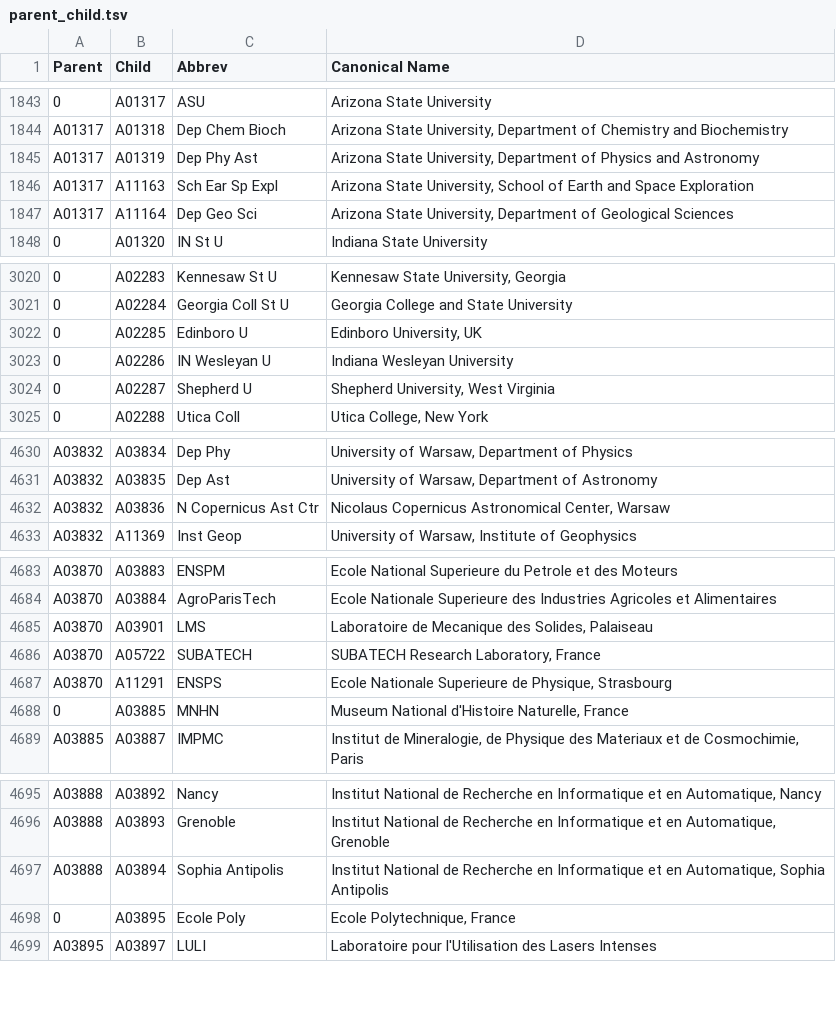
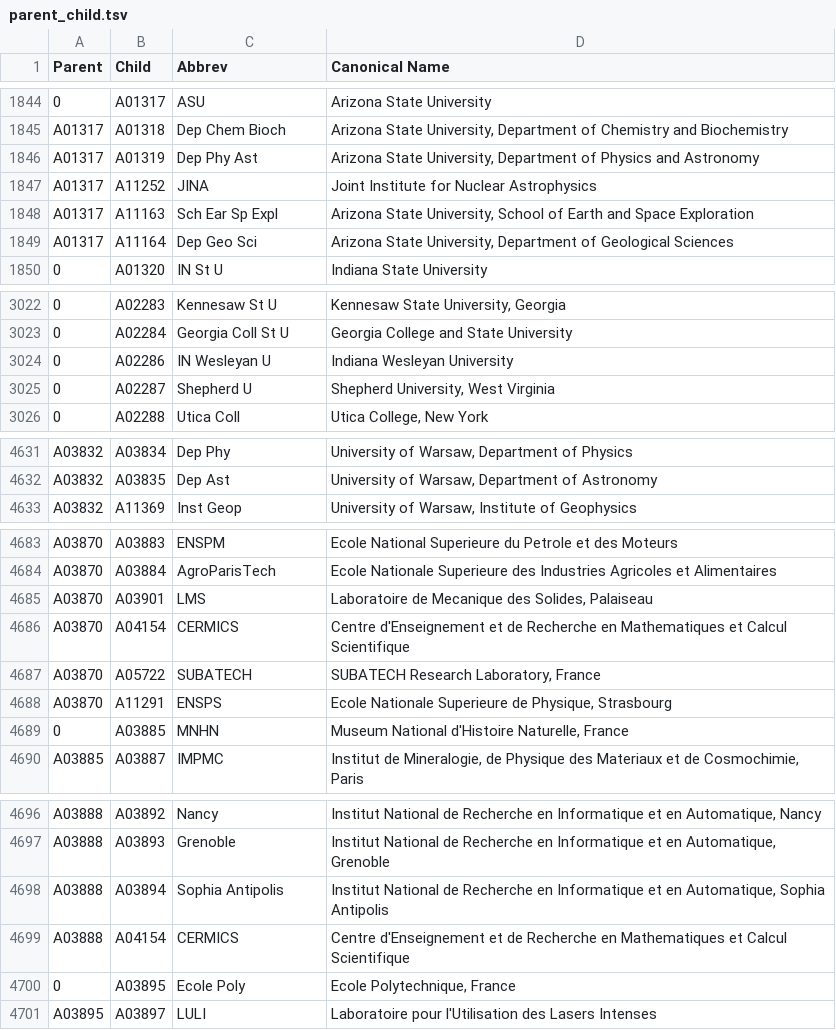
Before and after one commit to adsabs/CanonicalAffiliations, a TSV file: parent_child.tsv, drawn as a sheet; only a part is shown, gaps mark what is left out; removed rows and columns are numbered as before the commit, all else as after; the diff covers the shown part only; the diff names each change by its address in the sheet, - before the commit and + after, or states it on an @@ line.

```diff
--- a/parent_child.tsv
+++ b/parent_child.tsv
+row 1847: A01317 | A11252 | JINA | Joint Institute for Nuclear Astrophysics
-row 3022: 0 | A02285 | Edinboro U | Edinboro University, UK
-row 4632: A03832 | A03836 | N Copernicus Ast Ctr | Nicolaus Copernicus Astronomical Center, Warsaw
+row 4686: A03870 | A04154 | CERMICS | Centre d'Enseignement et de Recherche en Mathematiques et Calcul Scientifique
+row 4699: A03888 | A04154 | CERMICS | Centre d'Enseignement et de Recherche en Mathematiques et Calcul Scientifique
```
Also changed, not shown: 2 added rows, 1 removed row and 78 edited cells elsewhere in this file.
